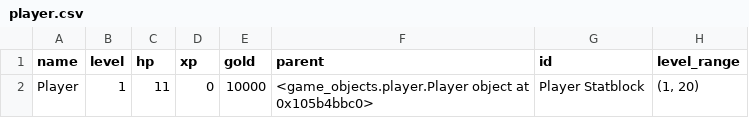
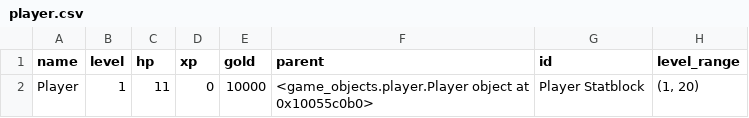
Before and after one commit to mrollinswaterman/dungeon_text, a CSV file: player.csv, drawn as a sheet; only a part is shown; the diff names each change by its address in the sheet, - before the commit and + after, or states it on an @@ line.

```diff
--- a/player.csv
+++ b/player.csv
-F2 (parent): …object at 0x105b4bbc0>
+F2 (parent): …object at 0x10055c0b0>
```
Also changed, not shown: equipment_stats.csv, inventory.csv, 18 other files.
